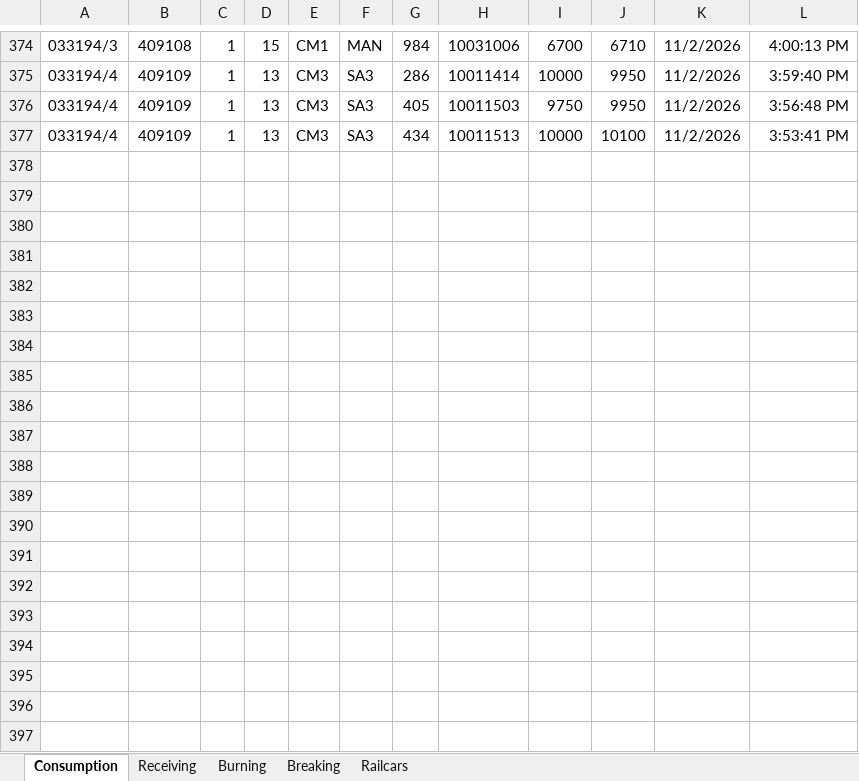
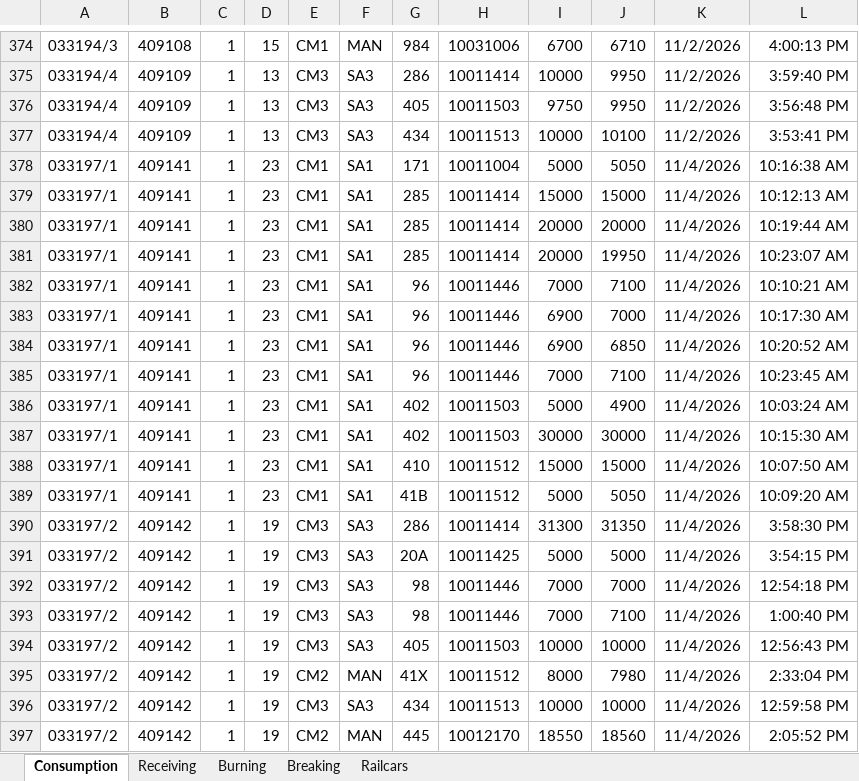
Before and after one commit to Harsco36Map/Yardmap, an Excel workbook: Production.xlsx, sheet Consumption, drawn as a sheet; only a part is shown, gaps mark what is left out; values as stored, in another font and other column widths than the file's, no borders; the diff covers the shown part only; the diff names each change by its address in the sheet, - before the commit and + after, or states it on an @@ line.

```diff
--- a/Production.xlsx (sheet Consumption)
+++ b/Production.xlsx (sheet Consumption)
+row 378: 033197/1 | 409141 | 1 | 23 | CM1 | SA1 | 171 | 10011004 | 5000 | 5050 | 11/4/2026 | 10:16:38 AM
+row 379: 033197/1 | 409141 | 1 | 23 | CM1 | SA1 | 285 | 10011414 | 15000 | 15000 | 11/4/2026 | 10:12:13 AM
+row 380: 033197/1 | 409141 | 1 | 23 | CM1 | SA1 | 285 | 10011414 | 20000 | 20000 | 11/4/2026 | 10:19:44 AM
+row 381: 033197/1 | 409141 | 1 | 23 | CM1 | SA1 | 285 | 10011414 | 20000 | 19950 | 11/4/2026 | 10:23:07 AM
+row 382: 033197/1 | 409141 | 1 | 23 | CM1 | SA1 | 96 | 10011446 | 7000 | 7100 | 11/4/2026 | 10:10:21 AM
+row 383: 033197/1 | 409141 | 1 | 23 | CM1 | SA1 | 96 | 10011446 | 6900 | 7000 | 11/4/2026 | 10:17:30 AM
+row 384: 033197/1 | 409141 | 1 | 23 | CM1 | SA1 | 96 | 10011446 | 6900 | 6850 | 11/4/2026 | 10:20:52 AM
+row 385: 033197/1 | 409141 | 1 | 23 | CM1 | SA1 | 96 | 10011446 | 7000 | 7100 | 11/4/2026 | 10:23:45 AM
+row 386: 033197/1 | 409141 | 1 | 23 | CM1 | SA1 | 402 | 10011503 | 5000 | 4900 | 11/4/2026 | 10:03:24 AM
+row 387: 033197/1 | 409141 | 1 | 23 | CM1 | SA1 | 402 | 10011503 | 30000 | 30000 | 11/4/2026 | 10:15:30 AM
+row 388: 033197/1 | 409141 | 1 | 23 | CM1 | SA1 | 410 | 10011512 | 15000 | 15000 | 11/4/2026 | 10:07:50 AM
+row 389: 033197/1 | 409141 | 1 | 23 | CM1 | SA1 | 41B | 10011512 | 5000 | 5050 | 11/4/2026 | 10:09:20 AM
+row 390: 033197/2 | 409142 | 1 | 19 | CM3 | SA3 | 286 | 10011414 | 31300 | 31350 | 11/4/2026 | 3:58:30 PM
+row 391: 033197/2 | 409142 | 1 | 19 | CM3 | SA3 | 20A | 10011425 | 5000 | 5000 | 11/4/2026 | 3:54:15 PM
+row 392: 033197/2 | 409142 | 1 | 19 | CM3 | SA3 | 98 | 10011446 | 7000 | 7000 | 11/4/2026 | 12:54:18 PM
+row 393: 033197/2 | 409142 | 1 | 19 | CM3 | SA3 | 98 | 10011446 | 7000 | 7100 | 11/4/2026 | 1:00:40 PM
+row 394: 033197/2 | 409142 | 1 | 19 | CM3 | SA3 | 405 | 10011503 | 10000 | 10000 | 11/4/2026 | 12:56:43 PM
+row 395: 033197/2 | 409142 | 1 | 19 | CM2 | MAN | 41X | 10011512 | 8000 | 7980 | 11/4/2026 | 2:33:04 PM
+row 396: 033197/2 | 409142 | 1 | 19 | CM3 | SA3 | 434 | 10011513 | 10000 | 10000 | 11/4/2026 | 12:59:58 PM
+row 397: 033197/2 | 409142 | 1 | 19 | CM2 | MAN | 445 | 10012170 | 18550 | 18560 | 11/4/2026 | 2:05:52 PM
```
Also changed, not shown: 52 added rows elsewhere in this sheet, sheet Receiving, 1 other file.
